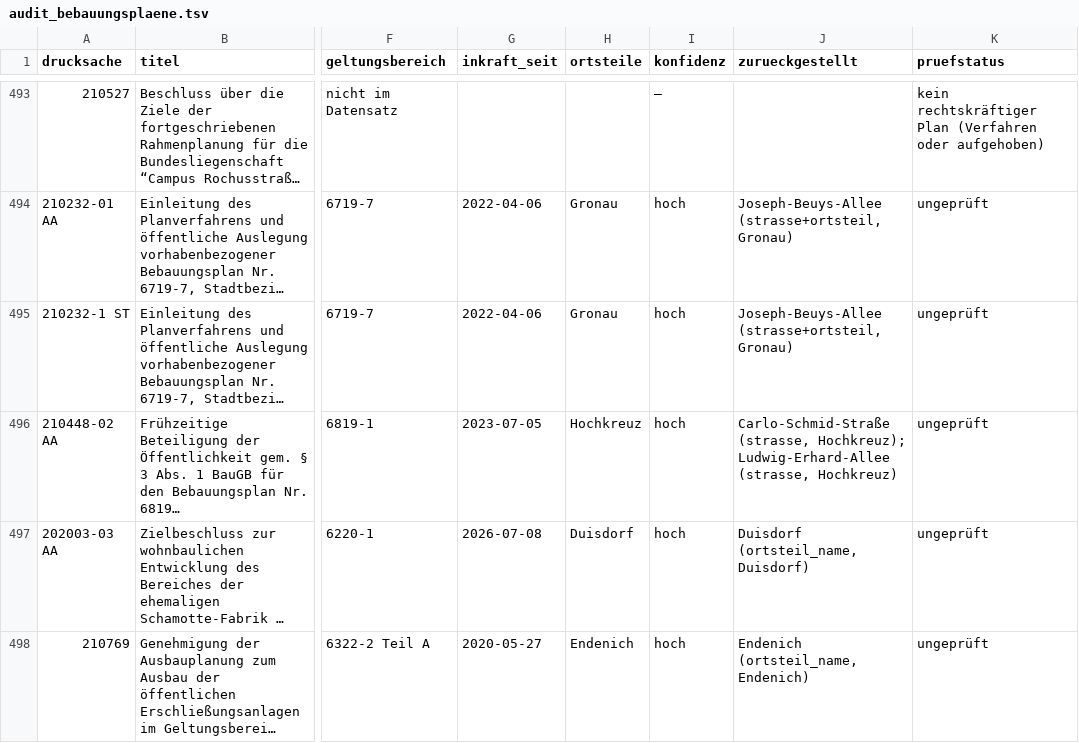
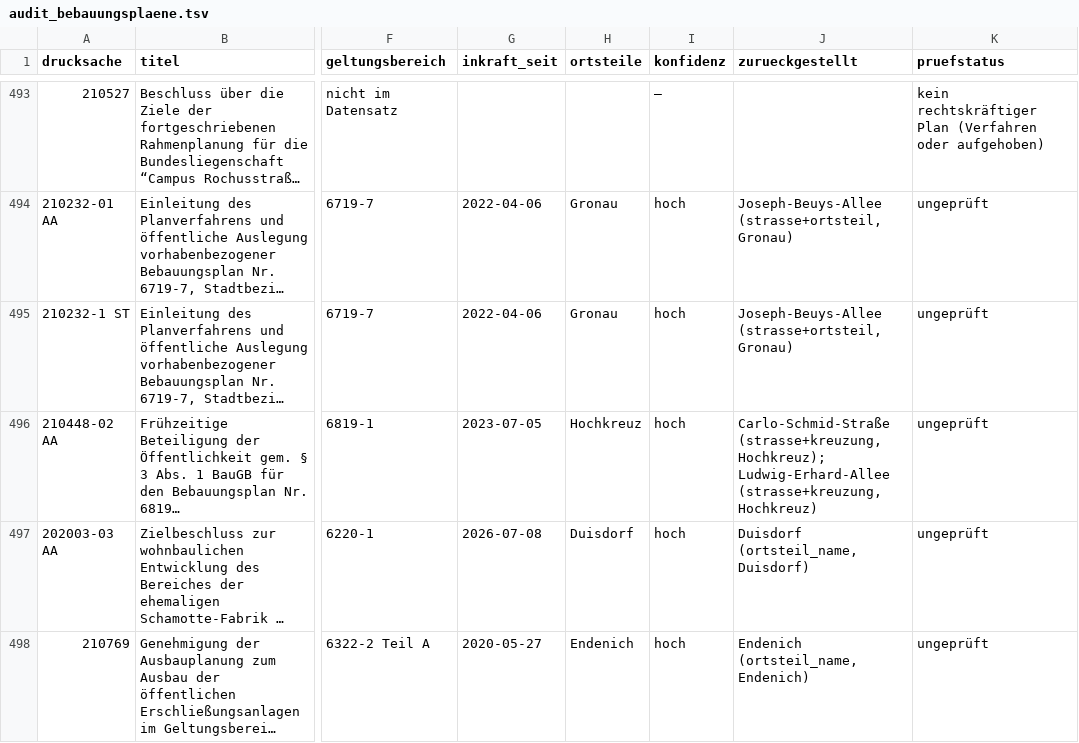
Before and after one commit to daimpad/allris-test, a TSV file: data/export/audit_bebauungsplaene.tsv, drawn as a sheet; only a part is shown, gaps mark what is left out; long unchanged cells end in …; the diff covers the shown part only; the diff names each change by its address in the sheet, - before the commit and + after, or states it on an @@ line.

```diff
--- a/data/export/audit_bebauungsplaene.tsv
+++ b/data/export/audit_bebauungsplaene.tsv
-J496 (zurueckgestellt): Carlo-Schmid-Straße (strasse, Hochkreuz); Ludwig-Erhard-Allee (strasse, Hochkreuz)
+J496 (zurueckgestellt): Carlo-Schmid-Straße (strasse+kreuzung, Hochkreuz); Ludwig-Erhard-Allee (strasse+kreuzung, Hochkreuz)
```
Also changed, not shown: 12 edited cells elsewhere in this file, data/export/endenich/audit_themen.tsv, data/export/endenich/audit_zeit.tsv, 14 other files.
